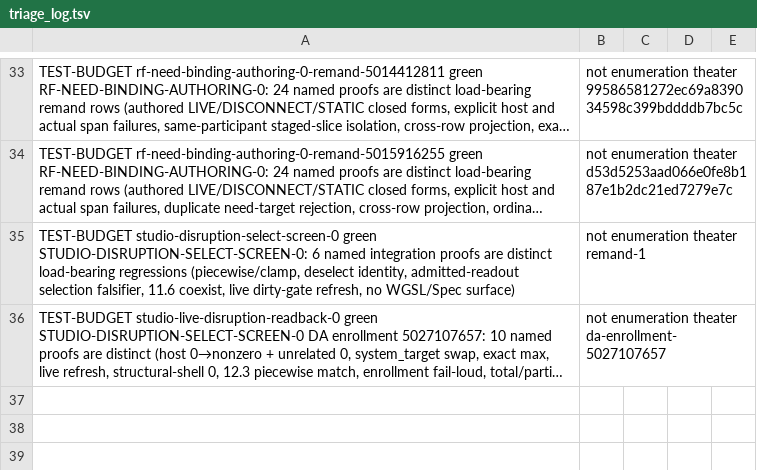
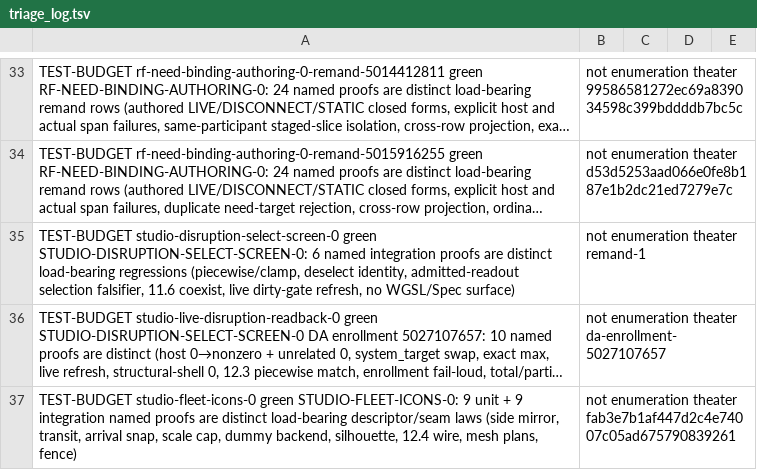
Before and after one commit to khorum08/SimThing, a TSV file: scripts/ci/triage_log.tsv, drawn as a sheet; only a part is shown, gaps mark what is left out; long unchanged cells end in …; the diff names each change by its address in the sheet, - before the commit and + after, or states it on an @@ line.

```diff
--- a/scripts/ci/triage_log.tsv
+++ b/scripts/ci/triage_log.tsv
+row 37: TEST-BUDGET studio-fleet-icons-0 green STUDIO-FLEET-ICONS-0: 9 unit + 9 integration named proofs are distinct load-bearing descriptor/seam laws (side mirror, transit, arrival snap, scale cap, dummy backend, silhouette, 12.4 wire, mesh plans, fence) | not enumeration theater fab3e7b1af447d2c4e74007c05ad675790839261
```
Also changed, not shown: scripts/ci/inspect_justifications.tsv, 3 other files.
